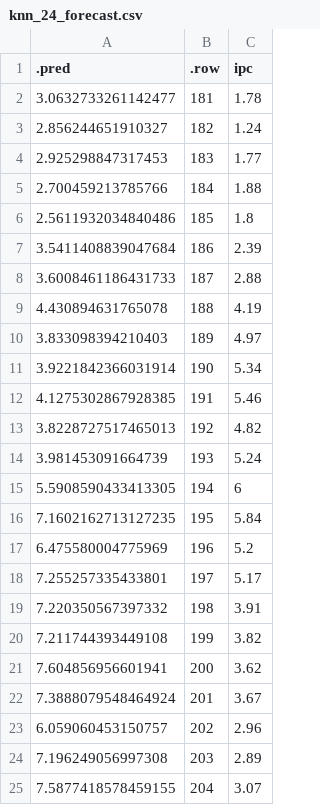
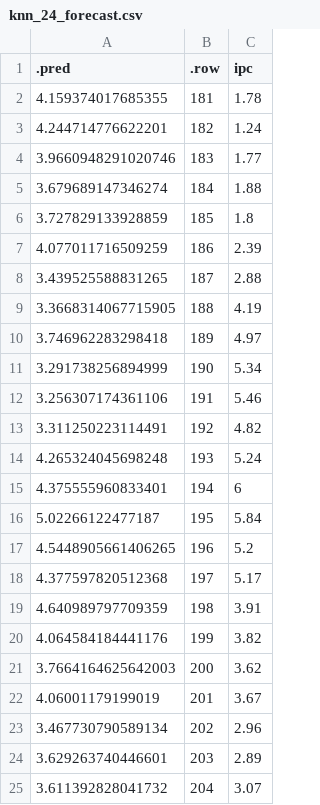
Before and after one commit to gafnts/Inflation-forecasting, a CSV file: results/knn_24_forecast.csv, drawn as a sheet.

```diff
--- a/results/knn_24_forecast.csv
+++ b/results/knn_24_forecast.csv
@@ -1,25 +1,25 @@
 .pred,.row,ipc
-3.0632733261142477,181,1.78
-2.856244651910327,182,1.24
-2.925298847317453,183,1.77
-2.700459213785766,184,1.88
-2.5611932034840486,185,1.8
-3.5411408839047684,186,2.39
-3.6008461186431733,187,2.88
-4.430894631765078,188,4.19
-3.833098394210403,189,4.97
-3.9221842366031914,190,5.34
-4.1275302867928385,191,5.46
-3.8228727517465013,192,4.82
-3.981453091664739,193,5.24
-5.5908590433413305,194,6
-7.1602162713127235,195,5.84
-6.475580004775969,196,5.2
-7.255257335433801,197,5.17
-7.220350567397332,198,3.91
-7.211744393449108,199,3.82
-7.604856956601941,200,3.62
-7.3888079548464924,201,3.67
-6.059060453150757,202,2.96
-7.196249056997308,203,2.89
-7.5877418578459155,204,3.07
+4.159374017685355,181,1.78
+4.244714776622201,182,1.24
+3.9660948291020746,183,1.77
+3.679689147346274,184,1.88
+3.727829133928859,185,1.8
+4.077011716509259,186,2.39
+3.439525588831265,187,2.88
+3.3668314067715905,188,4.19
+3.746962283298418,189,4.97
+3.291738256894999,190,5.34
+3.256307174361106,191,5.46
+3.311250223114491,192,4.82
+4.265324045698248,193,5.24
+4.375555960833401,194,6
+5.02266122477187,195,5.84
+4.5448905661406265,196,5.2
+4.377597820512368,197,5.17
+4.640989797709359,198,3.91
+4.064584184441176,199,3.82
+3.7664164625642003,200,3.62
+4.06001179199019,201,3.67
+3.467730790589134,202,2.96
+3.629263740446601,203,2.89
+3.611392828041732,204,3.07
```
Also changed, not shown: 11 other files.
